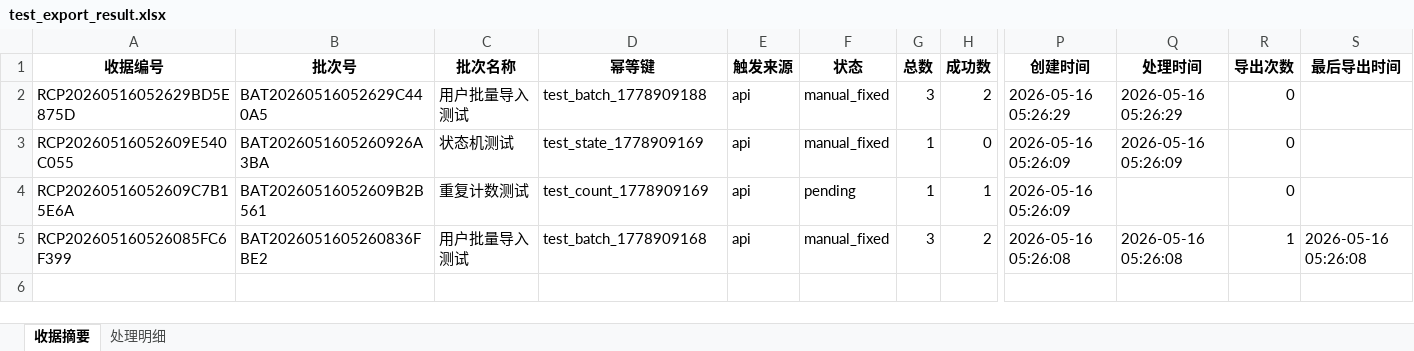
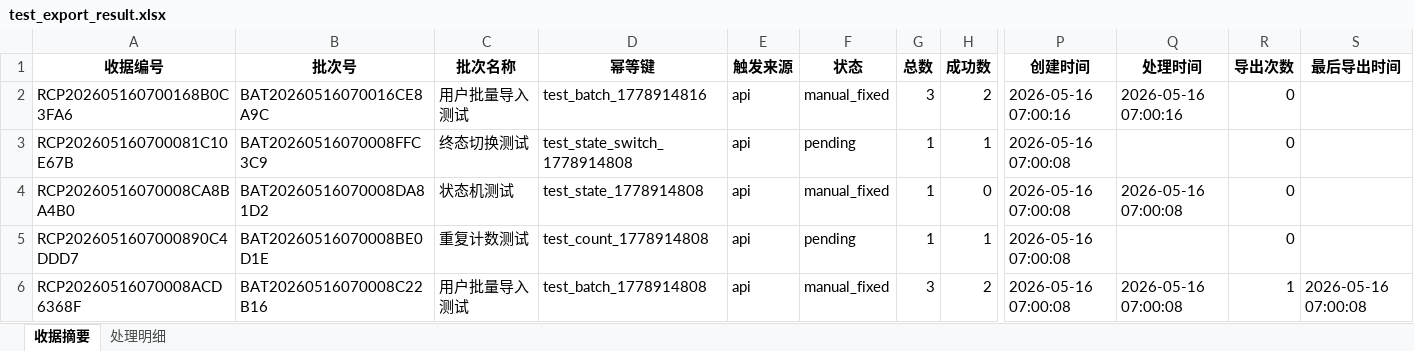
Before and after one commit to lizyyy/solo, an Excel workbook: zy70510/test_export_result.xlsx, sheet 收据摘要, drawn as a sheet; only a part is shown, gaps mark what is left out; values as stored, in another font and other column widths than the file's, no borders; addresses are those after the commit; rows hold the shown columns only; the diff names each change by its address in the sheet, - before the commit and + after, or states it on an @@ line.

```diff
--- a/zy70510/test_export_result.xlsx (sheet 收据摘要)
+++ b/zy70510/test_export_result.xlsx (sheet 收据摘要)
-A2 (收据编号): RCP20260516052629BD5E875D
+A2 (收据编号): RCP202605160700168B0C3FA6
-B2 (批次号): BAT20260516052629C440A5
+B2 (批次号): BAT20260516070016CE8A9C
-D2 (幂等键): test_batch_1778909188
+D2 (幂等键): test_batch_1778914816
-P2 (创建时间): 2026-05-16 05:26:29
+P2 (创建时间): 2026-05-16 07:00:16
-Q2 (处理时间): 2026-05-16 05:26:29
+Q2 (处理时间): 2026-05-16 07:00:16
+row 3: RCP202605160700081C10E67B | BAT20260516070008FFC3C9 | 终态切换测试 | test_state_switch_1778914808 | api | pending | 1 | 1 | 2026-05-16 07:00:08 |  | 0
-A4 (收据编号): RCP20260516052609E540C055
+A4 (收据编号): RCP20260516070008CA8BA4B0
-B4 (批次号): BAT2026051605260926A3BA
+B4 (批次号): BAT20260516070008DA81D2
-D4 (幂等键): test_state_1778909169
+D4 (幂等键): test_state_1778914808
-P4:P5 (创建时间): 2026-05-16 05:26:09
+P4:P5 (创建时间): 2026-05-16 07:00:08
-Q4 (处理时间): 2026-05-16 05:26:09
+Q4 (处理时间): 2026-05-16 07:00:08
-A5 (收据编号): RCP20260516052609C7B15E6A
+A5 (收据编号): RCP2026051607000890C4DDD7
-B5 (批次号): BAT20260516052609B2B561
+B5 (批次号): BAT20260516070008BE0D1E
-D5 (幂等键): test_count_1778909169
+D5 (幂等键): test_count_1778914808
-A6 (收据编号): RCP202605160526085FC6F399
+A6 (收据编号): RCP20260516070008ACD6368F
-B6 (批次号): BAT2026051605260836FBE2
+B6 (批次号): BAT20260516070008C22B16
-D6 (幂等键): test_batch_1778909168
+D6 (幂等键): test_batch_1778914808
-P6 (创建时间): 2026-05-16 05:26:08
+P6 (创建时间): 2026-05-16 07:00:08
-Q6 (处理时间): 2026-05-16 05:26:08
+Q6 (处理时间): 2026-05-16 07:00:08
-S6 (最后导出时间): 2026-05-16 05:26:08
+S6 (最后导出时间): 2026-05-16 07:00:08
```
Also changed, not shown: sheet 处理明细, 2 other files.
